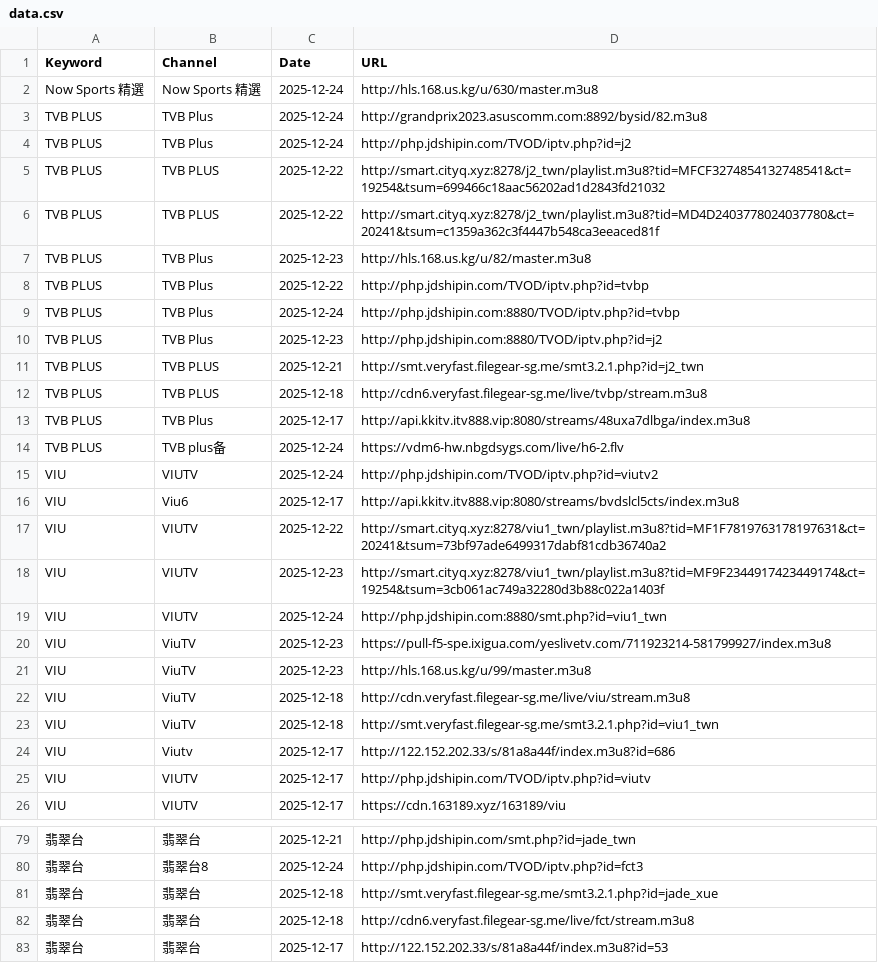
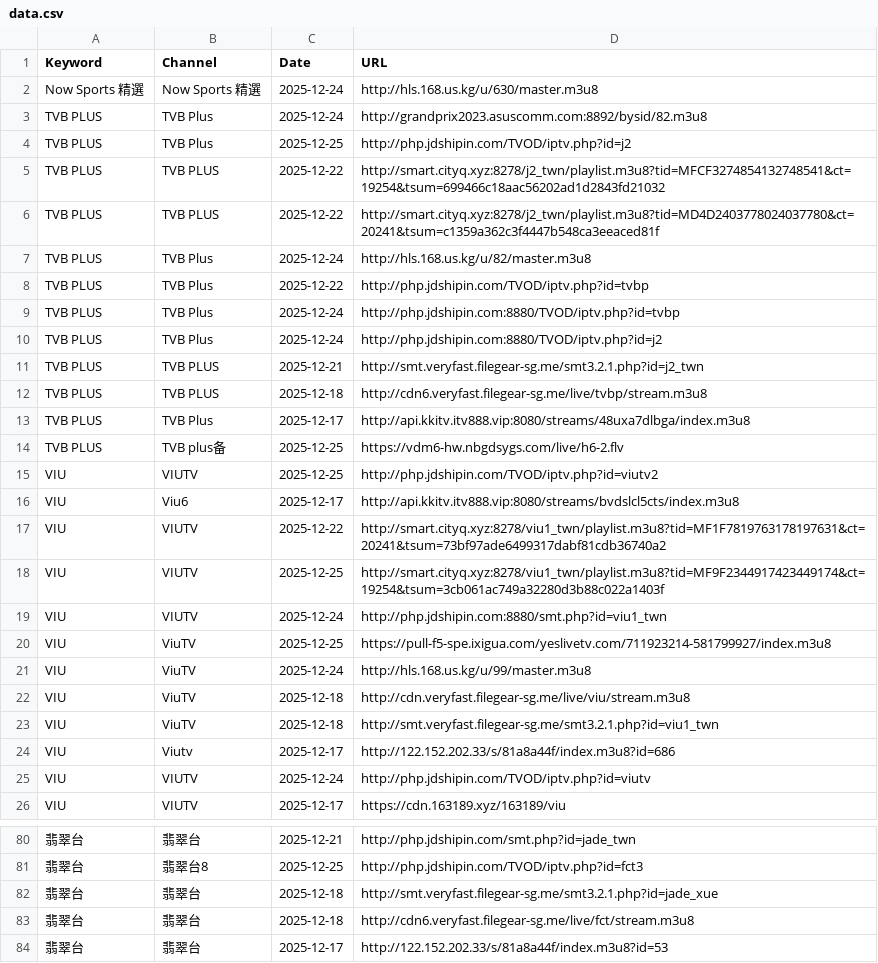
Before and after one commit to wan7up/tonkiascraper, a CSV file: data.csv, drawn as a sheet; only a part is shown, gaps mark what is left out; addresses are those after the commit; the diff covers the shown part only; the diff names each change by its address in the sheet, - before the commit and + after, or states it on an @@ line.

```diff
--- a/data.csv
+++ b/data.csv
-C4 (Date): 2025-12-24
+C4 (Date): 2025-12-25
-C7 (Date): 2025-12-23
+C7 (Date): 2025-12-24
-C10 (Date): 2025-12-23
+C10 (Date): 2025-12-24
-C14:C15 (Date): 2025-12-24
+C14:C15 (Date): 2025-12-25
-C18 (Date): 2025-12-23
+C18 (Date): 2025-12-25
-C20 (Date): 2025-12-23
+C20 (Date): 2025-12-25
-C21 (Date): 2025-12-23
+C21 (Date): 2025-12-24
-C25 (Date): 2025-12-17
+C25 (Date): 2025-12-24
-C81 (Date): 2025-12-24
+C81 (Date): 2025-12-25
```
Also changed, not shown: 1 added row and 27 edited cells elsewhere in this file, 2 other files.
